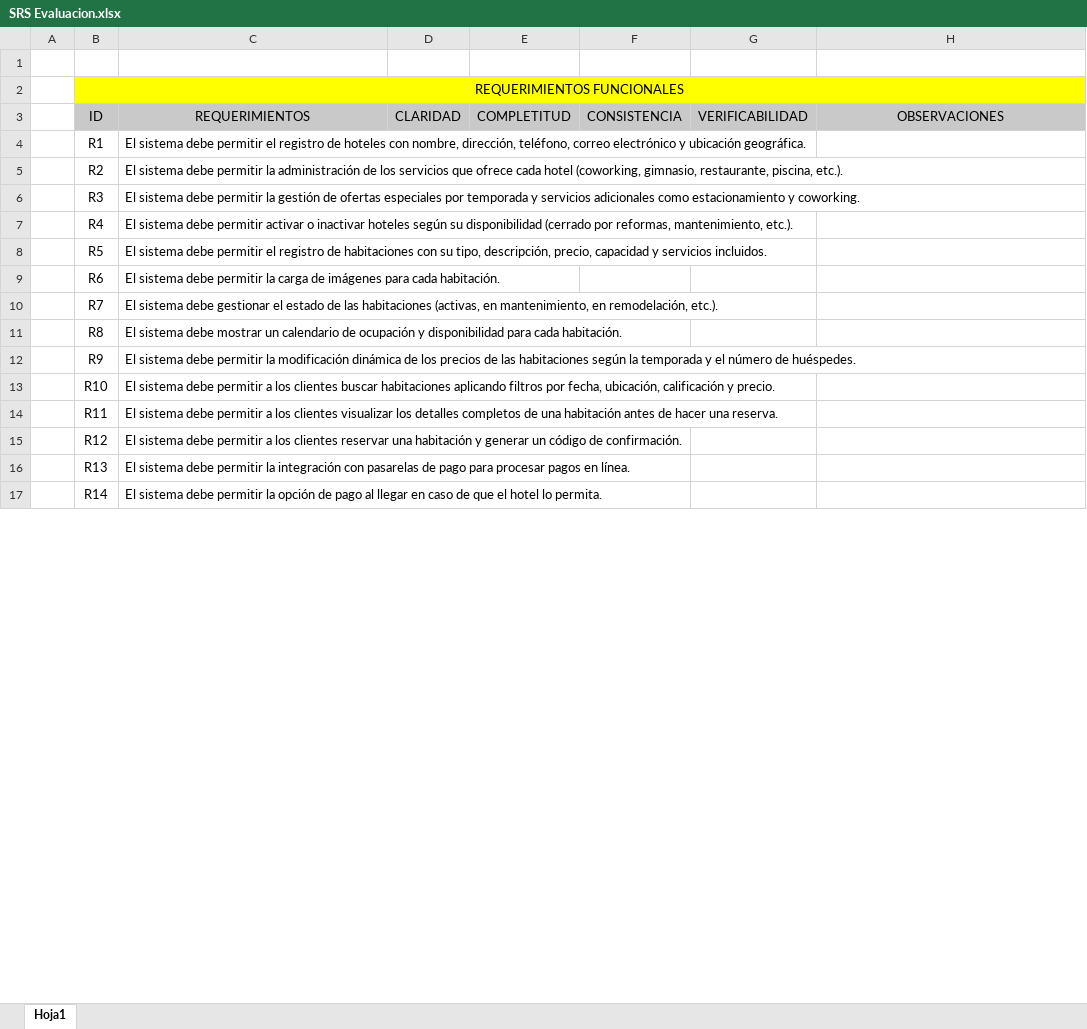
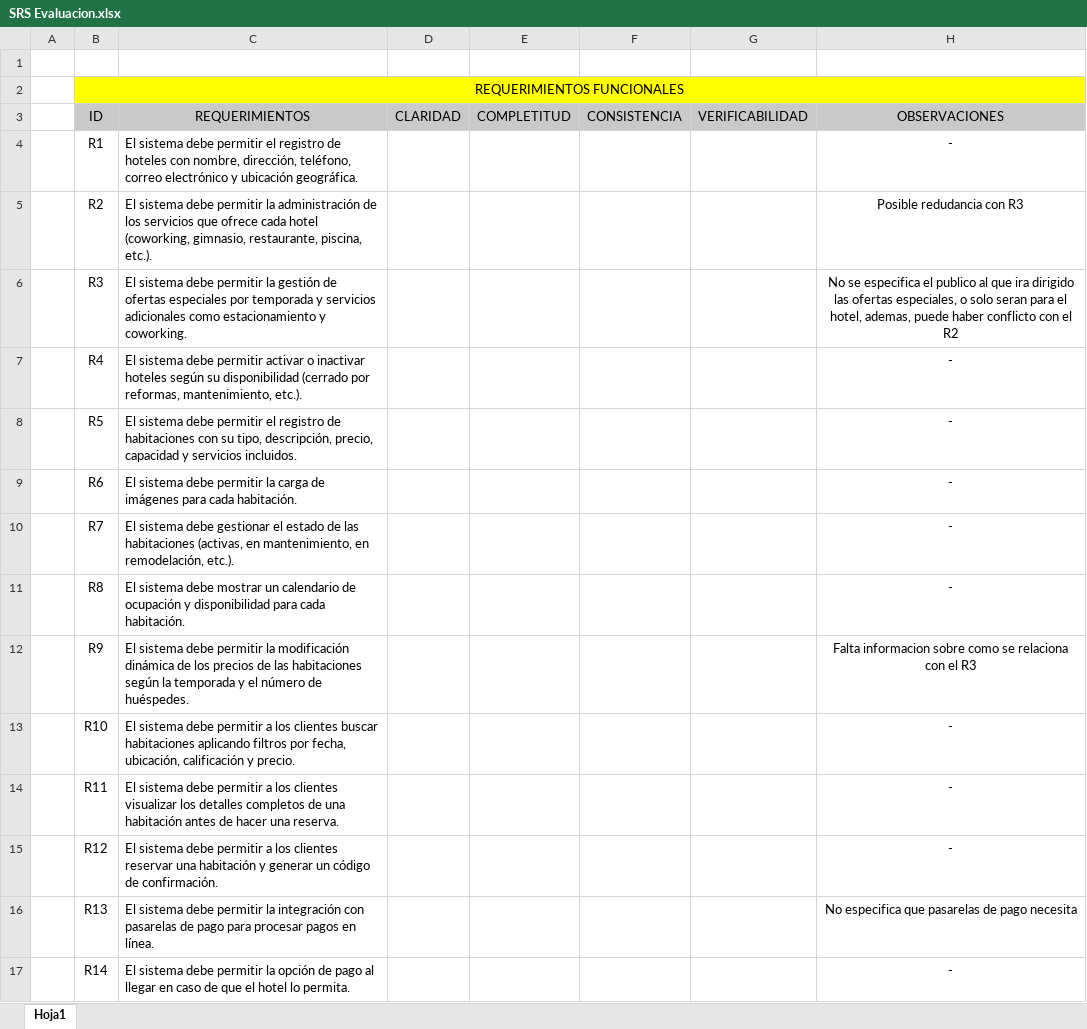
Before and after one commit to DanielAngul0/lpa1-taller-evaluacion, an Excel workbook: docs/SRS Evaluacion.xlsx, sheet Hoja1, drawn as a sheet; only a part is shown; values as stored, in another font and other column widths than the file's, no borders; charts and pictures not drawn; the diff covers the shown part only; the diff names each change by its address in the sheet, - before the commit and + after, or states it on an @@ line.

Commit message:
Implementando el analisis final de la lista de requerimientos

```diff
--- a/docs/SRS Evaluacion.xlsx (sheet Hoja1)
+++ b/docs/SRS Evaluacion.xlsx (sheet Hoja1)
-H4: (empty)
+H4: -
-H5: (empty)
+H5: Posible redudancia con R3
-H6: (empty)
+H6: No se especifica el publico al que ira dirigido las ofertas especiales, o solo seran para el hotel, ademas, puede haber conflicto con el R2
-H7:H11: (empty)
+H7:H11: -
-H12: (empty)
+H12: Falta informacion sobre como se relaciona con el R3
-H13:H15: (empty)
+H13:H15: -
-H16: (empty)
+H16: No especifica que pasarelas de pago necesita
-H17: (empty)
+H17: -
```
Also changed, not shown: 23 edited cells elsewhere in this sheet, charts or pictures.
